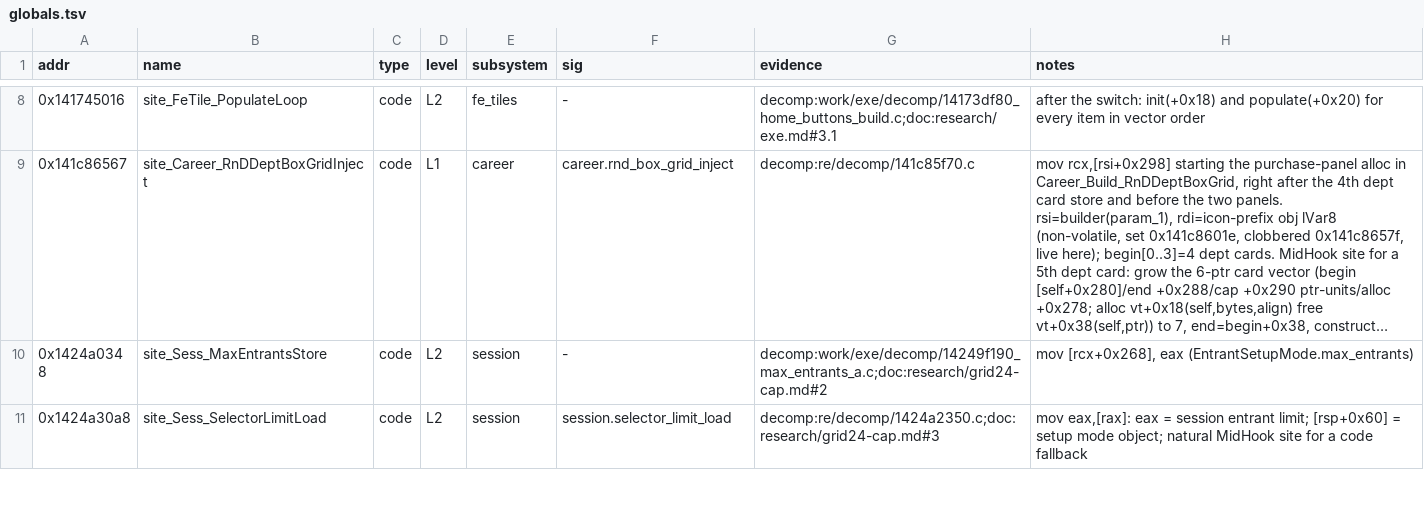
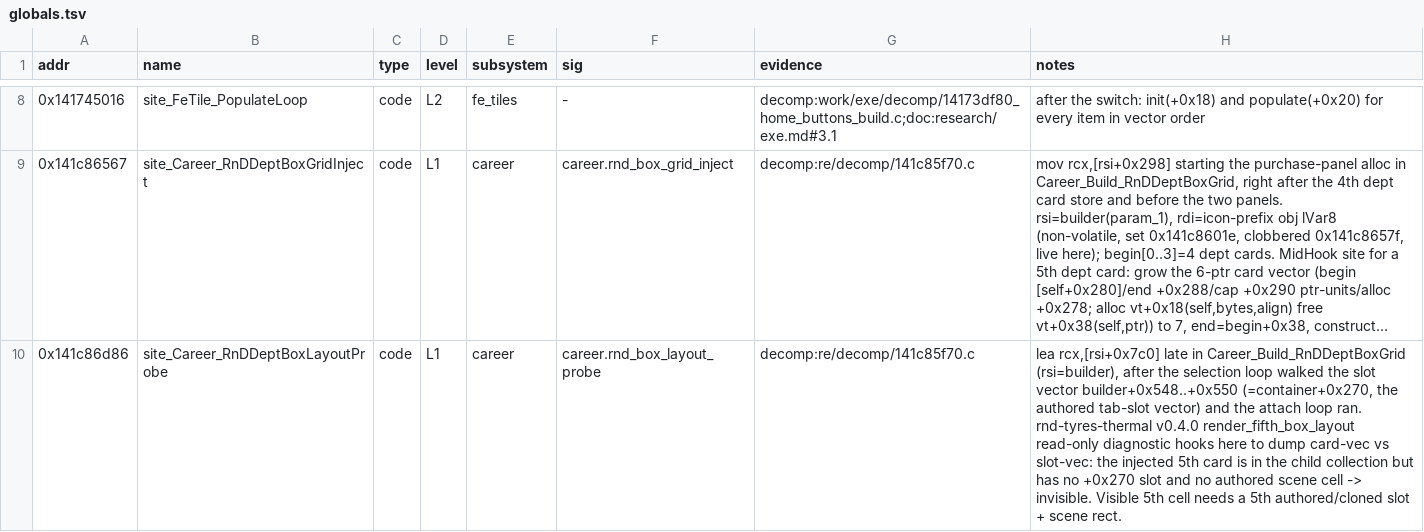
Before and after one commit to MSYEETT/SwoftyLauncher, a TSV file: re/db/globals.tsv, drawn as a sheet; only a part is shown, gaps mark what is left out; the shorter side is filled out with more unchanged rows; long unchanged cells end in …; the diff covers the shown part only; the diff names each change by its address in the sheet, - before the commit and + after, or states it on an @@ line.

Commit message:
docs(re): record the rnd-tyres v0.4.0 pie, box-layout and tree sites
Add three career signatures and their site globals for the swofty.rnd-tyres-thermal v0.4.0 pieces: site_Career_RnDPieBufAlloc, site_Career_RnDDeptBoxLayoutProbe and site_Career_LoadUpgradeRows_DeptPath. sigcheck stays 52/52 and kb_lint stays at zero.

```diff
--- a/re/db/globals.tsv
+++ b/re/db/globals.tsv
+row 10: 0x141c86d86 | site_Career_RnDDeptBoxLayoutProbe | code | L1 | career | career.rnd_box_layout_probe | decomp:re/decomp/141c85f70.c | lea rcx,[rsi+0x7c0] late in Career_Build_RnDDeptBoxGrid (rsi=builder), after the selection loop walked the slot vector builder+0x548..+0x550 (=container+0x270, the authored tab-slot vector) and the attach loop ran. rnd-tyres-thermal v0.4.0 render_fifth_box_layout read-only diagnostic hooks here to dump card-vec vs slot-vec: the injected 5th card is in the child collection but has no +0x270 slot and no authored scene cell -> invisible. Visible 5th cell needs a 5th authored/cloned slot + scene rect.
```
Also changed, not shown: 2 added rows elsewhere in this file, 1 other file.
